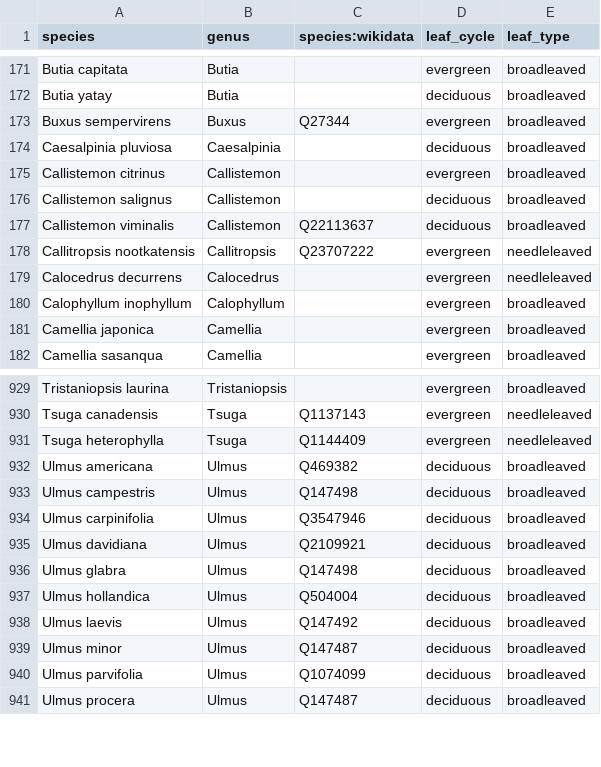
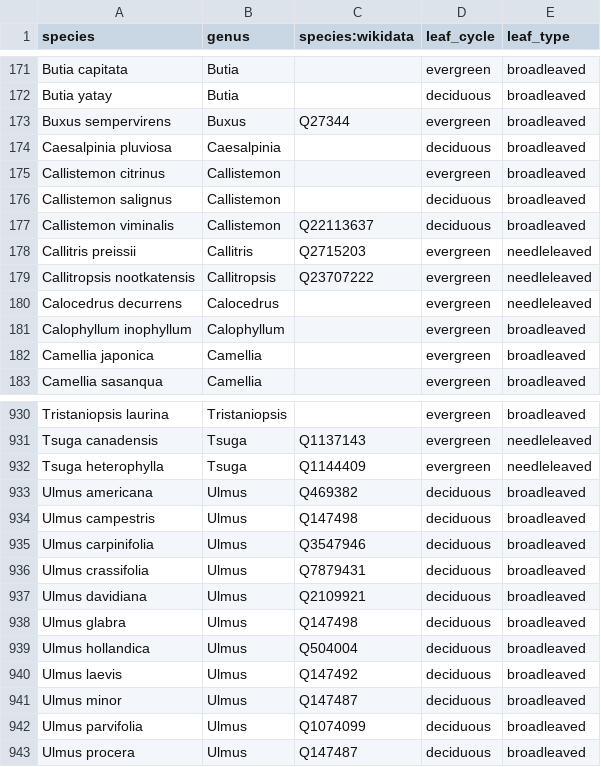
Before and after one commit to Zkir/UrbanEye3D, a CSV file: src/main/resources/data/tree_species.csv, drawn as a sheet; only a part is shown, gaps mark what is left out; the diff names each change by its address in the sheet, - before the commit and + after, or states it on an @@ line.

Commit message:
Tree species updated

```diff
--- a/src/main/resources/data/tree_species.csv
+++ b/src/main/resources/data/tree_species.csv
+row 178: Callitris preissii | Callitris | Q2715203 | evergreen | needleleaved
+row 936: Ulmus crassifolia | Ulmus | Q7879431 | deciduous | broadleaved
```
